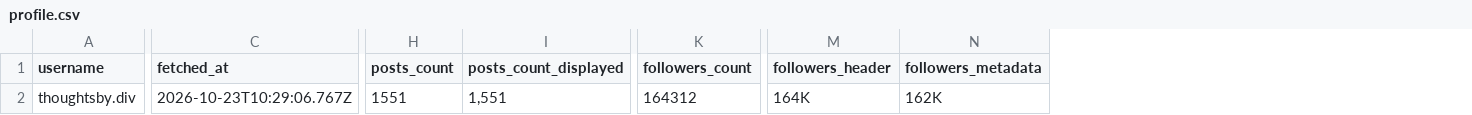
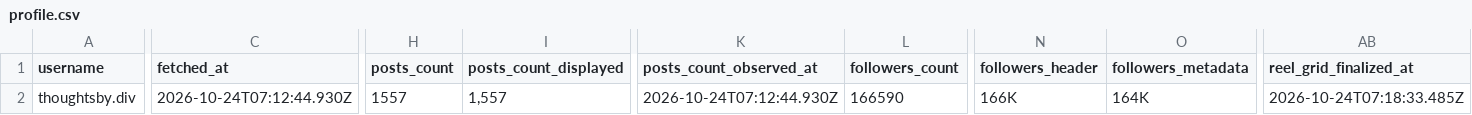
Before and after one commit to aniruddhballal/AInsta, a CSV file: collector-v2/data/thoughtsby.div/profile.csv, drawn as a sheet; only a part is shown, gaps mark what is left out; addresses are those after the commit; the diff covers the shown part only; the diff names each change by its address in the sheet, - before the commit and + after, or states it on an @@ line.

Commit message:
Update collector data snapshot

```diff
--- a/collector-v2/data/thoughtsby.div/profile.csv
+++ b/collector-v2/data/thoughtsby.div/profile.csv
+column K (posts_count_observed_at), row 2: 2026-10-24T07:12:44.930Z
+column AB (reel_grid_finalized_at), row 2: 2026-10-24T07:18:33.485Z
-C2 (fetched_at): 2026-10-23T10:29:06.767Z
+C2 (fetched_at): 2026-10-24T07:12:44.930Z
-H2 (posts_count): 1551
+H2 (posts_count): 1557
-I2 (posts_count_displayed): 1,551
+I2 (posts_count_displayed): 1,557
-L2 (followers_count): 164312
+L2 (followers_count): 166590
-N2 (followers_header): 164K
+N2 (followers_header): 166K
-O2 (followers_metadata): 162K
+O2 (followers_metadata): 164K
```
Also changed, not shown: 3 edited cells elsewhere in this file, 7 other files.
